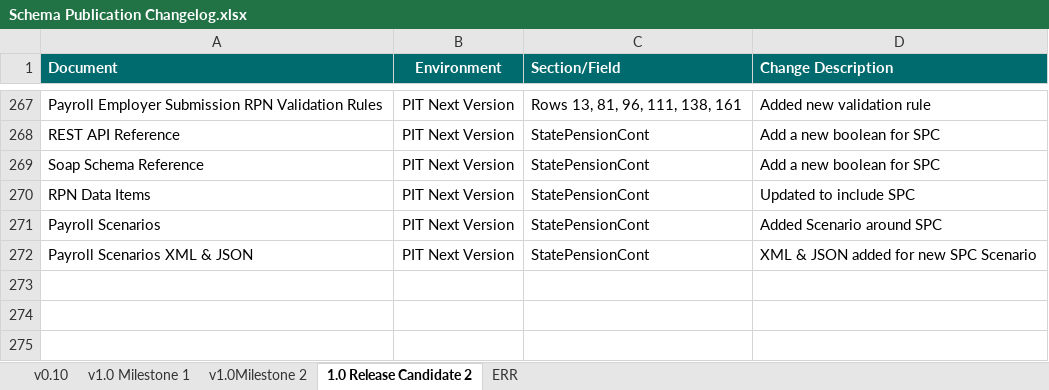
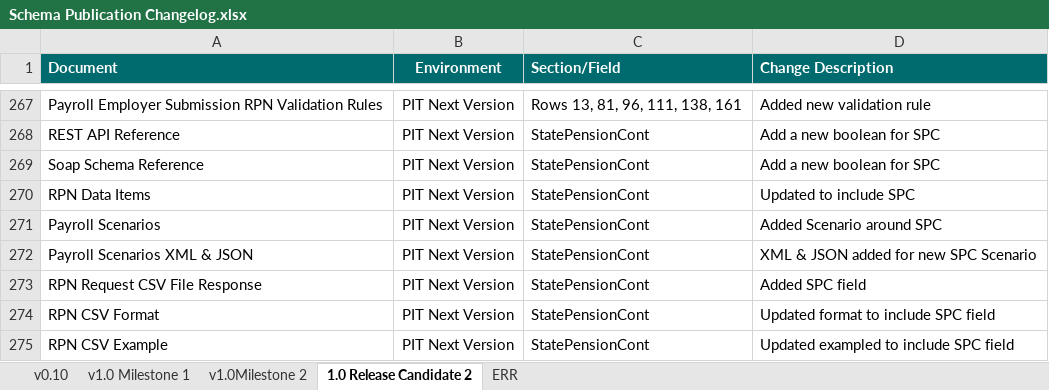
Before and after one commit to revtestaccount/paye-employers-documentation, an Excel workbook: PIT4/Schema Publication Changelog.xlsx, sheet 1.0 Release Candidate 2, drawn as a sheet; only a part is shown, gaps mark what is left out; values as stored, in another font and other column widths than the file's, no borders; the diff names each change by its address in the sheet, - before the commit and + after, or states it on an @@ line.

```diff
--- a/PIT4/Schema Publication Changelog.xlsx (sheet 1.0 Release Candidate 2)
+++ b/PIT4/Schema Publication Changelog.xlsx (sheet 1.0 Release Candidate 2)
+row 273: RPN Request CSV File Response | PIT Next Version | StatePensionCont | Added SPC field
+row 274: RPN CSV Format | PIT Next Version | StatePensionCont | Updated format to include SPC field
+row 275: RPN CSV Example | PIT Next Version | StatePensionCont | Updated exampled to include SPC field
```
Also changed, not shown: PIT3/Schema Publication Changelog.xlsx, 7 other files.
